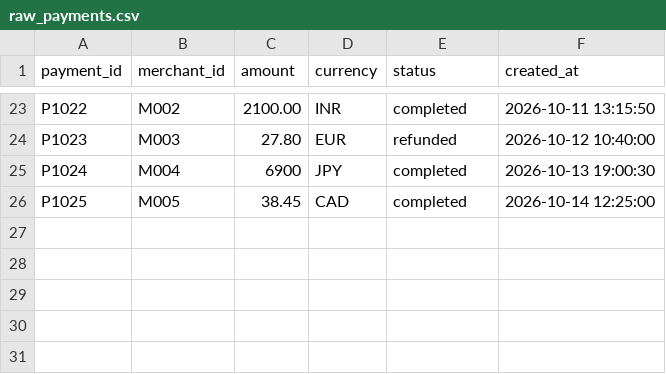
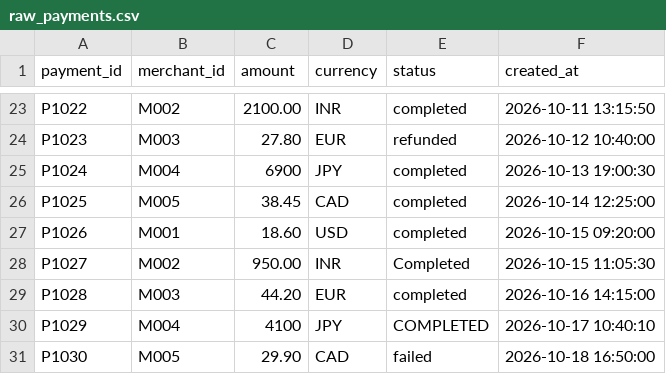
Before and after one commit to tanvimoholkar/realtime-payments-analytics, a CSV file: payments_dw/seeds/raw_payments.csv, drawn as a sheet; only a part is shown, gaps mark what is left out; the diff names each change by its address in the sheet, - before the commit and + after, or states it on an @@ line.

Commit message:
Add incremental fct_payments; pin seed column types; fix staging folder

```diff
--- a/payments_dw/seeds/raw_payments.csv
+++ b/payments_dw/seeds/raw_payments.csv
+row 27: P1026 | M001 | 18.60 | USD | completed | 2026-10-15 09:20:00
+row 28: P1027 | M002 | 950.00 | INR | Completed | 2026-10-15 11:05:30
+row 29: P1028 | M003 | 44.20 | EUR | completed | 2026-10-16 14:15:00
+row 30: P1029 | M004 | 4100 | JPY | COMPLETED | 2026-10-17 10:40:10
+row 31: P1030 | M005 | 29.90 | CAD | failed | 2026-10-18 16:50:00
```
Also changed, not shown: 4 other files.
